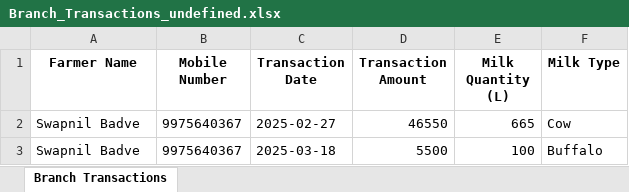
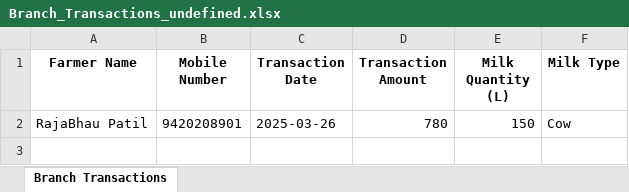
Before and after one commit to Kanad2004/milkDairyProject, an Excel workbook: reports/Branch_Transactions_undefined.xlsx, sheet Branch Transactions, drawn as a sheet; values as stored, in another font and other column widths than the file's, no borders; removed rows and columns are numbered as before the commit, all else as after; the diff names each change by its address in the sheet, - before the commit and + after, or states it on an @@ line.

```diff
--- a/reports/Branch_Transactions_undefined.xlsx (sheet Branch Transactions)
+++ b/reports/Branch_Transactions_undefined.xlsx (sheet Branch Transactions)
-row 2: Swapnil Badve | 9975640367 | 2025-02-27 | 46550 | 665 | Cow
-row 3: Swapnil Badve | 9975640367 | 2025-03-18 | 5500 | 100 | Buffalo
+row 2: RajaBhau Patil | 9420208901 | 2025-03-26 | 780 | 150 | Cow
```
Also changed, not shown: 1 other file.
